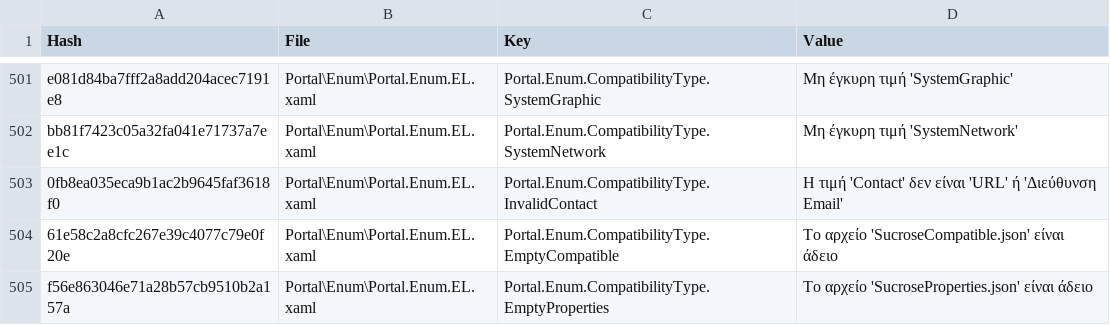
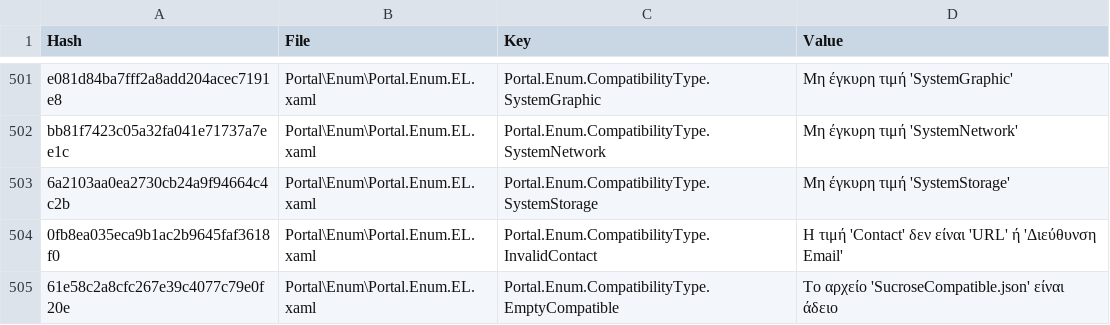
Before and after one commit to SassMaate/Wallpaper, a CSV file: .localize/EL.csv, drawn as a sheet; only a part is shown, gaps mark what is left out; the shorter side is filled out with more unchanged rows.

```diff
--- a/.localize/EL.csv
+++ b/.localize/EL.csv
@@ -502,2 +502,3 @@ e081d84ba7fff2a8add204acec7191e8,Portal\Enum\Portal.Enum.EL.xaml,Portal.Enum.Com
 bb81f7423c05a32fa041e71737a7ee1c,Portal\Enum\Portal.Enum.EL.xaml,Portal.Enum.CompatibilityType.SystemNetwork,Μη έγκυρη τιμή 'SystemNetwork'
+6a2103aa0ea2730cb24a9f94664c4c2b,Portal\Enum\Portal.Enum.EL.xaml,Portal.Enum.CompatibilityType.SystemStorage,Μη έγκυρη τιμή 'SystemStorage'
 0fb8ea035eca9b1ac2b9645faf3618f0,Portal\Enum\Portal.Enum.EL.xaml,Portal.Enum.CompatibilityType.InvalidContact,Η τιμή 'Contact' δεν είναι 'URL' ή 'Διεύθυνση Email'
```
Also changed, not shown: .localize/HI.csv, .localize/PL.csv, 43 other files.
